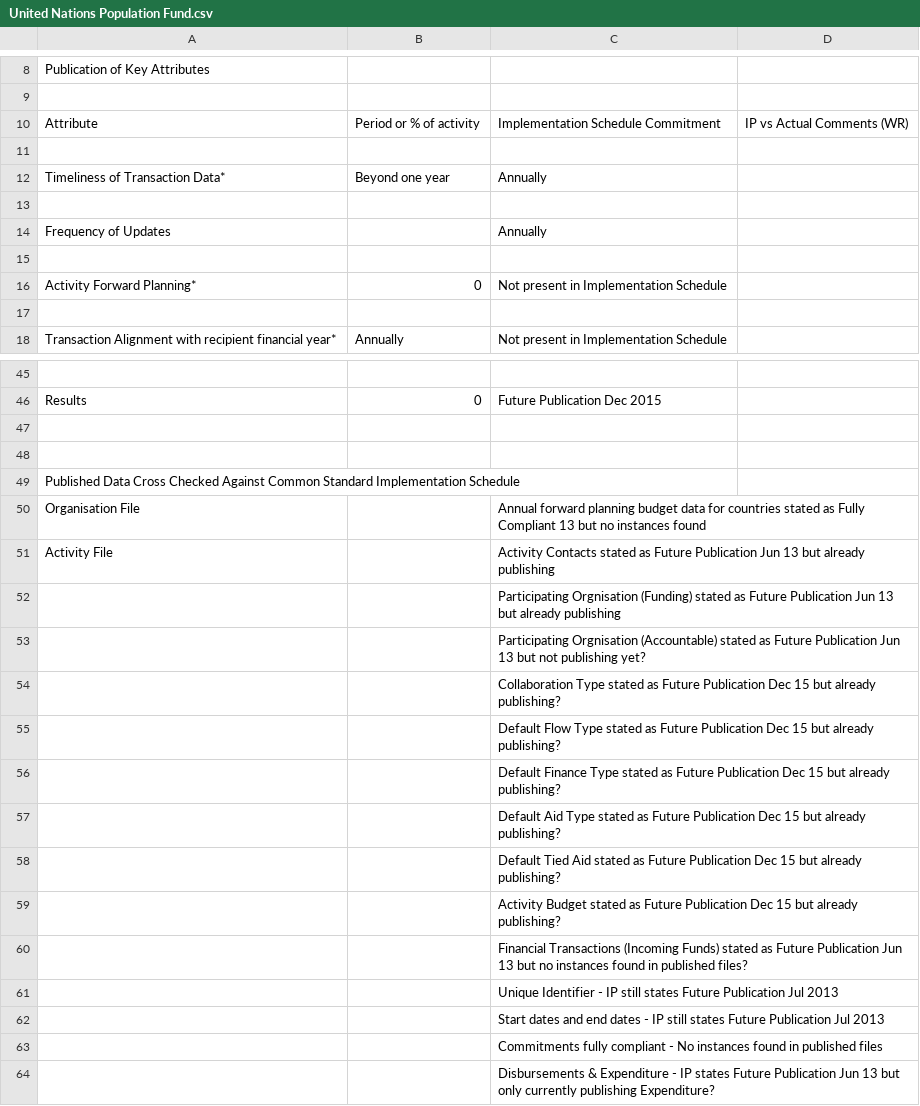
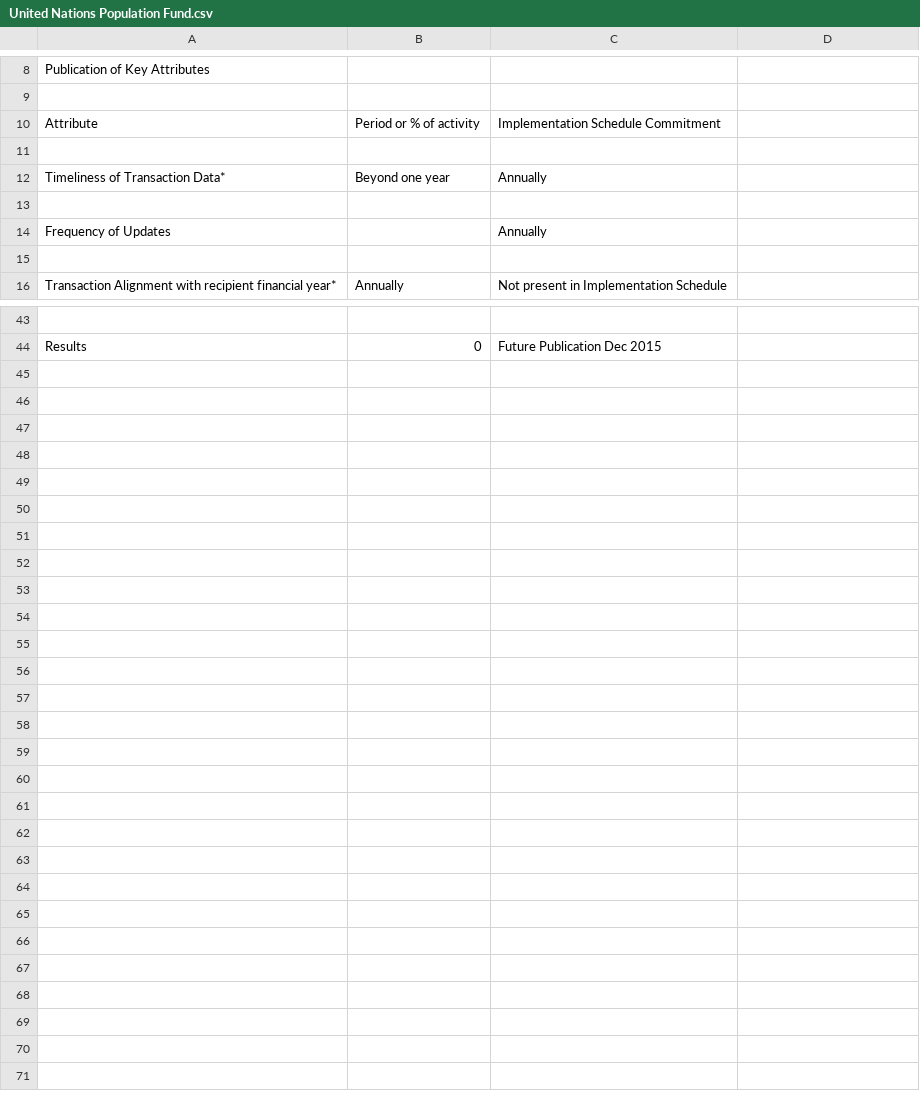
Before and after one commit to Bjwebb/IATI-Annual-Report-Data, a CSV file: United Nations Population Fund.csv, drawn as a sheet; only a part is shown, gaps mark what is left out; the diff names each change by its address in the sheet, - before the commit and + after, or states it on an @@ line.

Commit message:
Test run with 7th February data

```diff
--- a/United Nations Population Fund.csv
+++ b/United Nations Population Fund.csv
-D10: IP vs Actual Comments (WR)
+D10: (empty)
-row 15: (empty)
-row 16: Activity Forward Planning* | 0 | Not present in Implementation Schedule
-row 47: (empty)
-row 48: (empty)
-row 49: Published Data Cross Checked Against Common Standard Implementation Schedule
-row 50: Organisation File |  | Annual forward planning budget data for countries stated as Fully Compliant 13 but no instances found
-row 51: Activity File |  | Activity Contacts stated as Future Publication Jun 13 but already publishing
-row 52:  |  | Participating Orgnisation (Funding) stated as Future Publication Jun 13 but already publishing
-row 53:  |  | Participating Orgnisation (Accountable) stated as Future Publication Jun 13 but not publishing yet?
-row 54:  |  | Collaboration Type stated as Future Publication Dec 15 but already publishing?
-row 55:  |  | Default Flow Type stated as Future Publication Dec 15 but already publishing?
-row 56:  |  | Default Finance Type stated as Future Publication Dec 15 but already publishing?
-row 57:  |  | Default Aid Type stated as Future Publication Dec 15 but already publishing?
-row 58:  |  | Default Tied Aid stated as Future Publication Dec 15 but already publishing?
-row 59:  |  | Activity Budget stated as Future Publication Dec 15 but already publishing?
-row 60:  |  | Financial Transactions (Incoming Funds) stated as Future Publication Jun 13 but no instances found in published files?
-row 61:  |  | Unique Identifier - IP still states Future Publication Jul 2013
-row 62:  |  | Start dates and end dates - IP still states Future Publication Jul 2013
-row 63:  |  | Commitments fully compliant - No instances found in published files
-row 64:  |  | Disbursements & Expenditure - IP states Future Publication Jun 13 but only currently publishing Expenditure?
```
Also changed, not shown: GAVI Alliance.csv, New Zealand Ministry of Foreign Affairs and Trade - New Zealand Aid Programme.csv, 30 other files.
